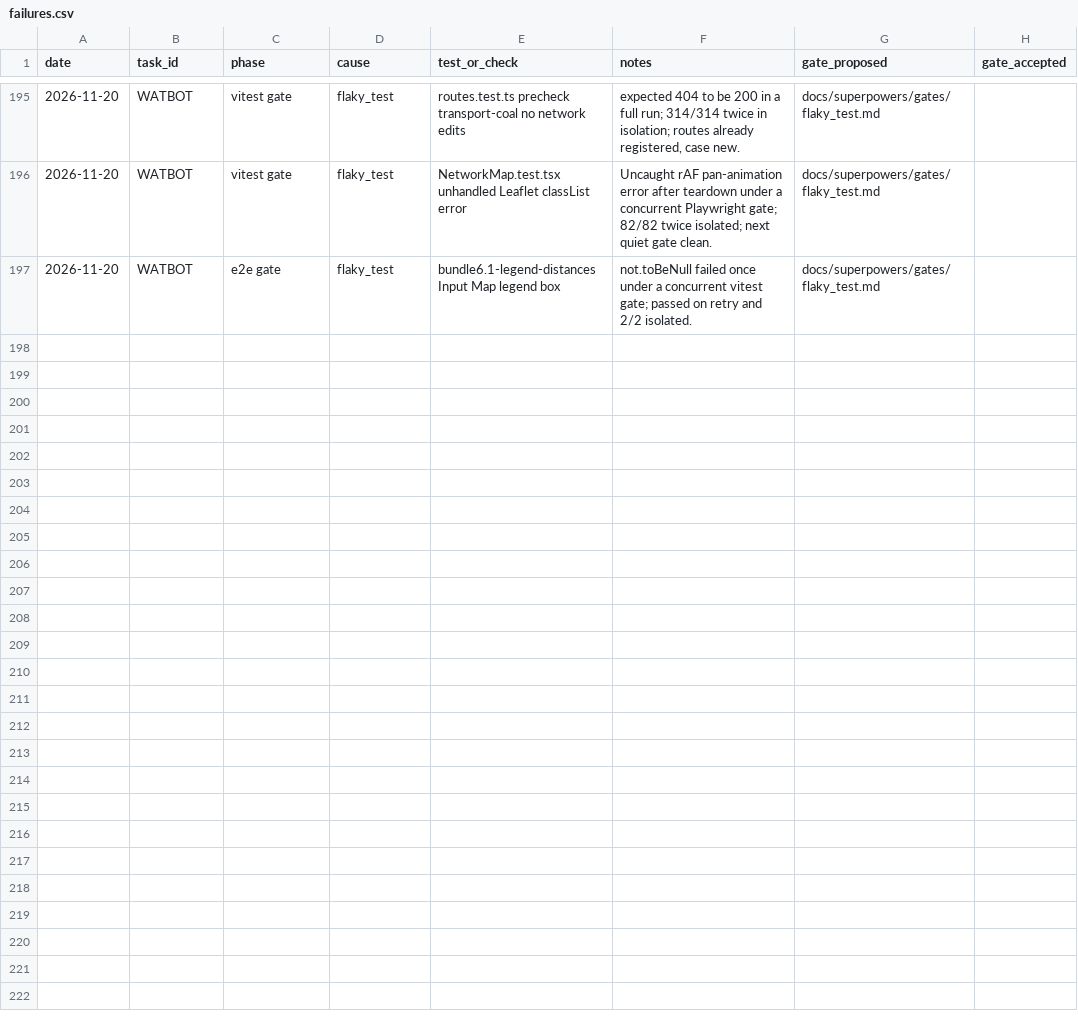
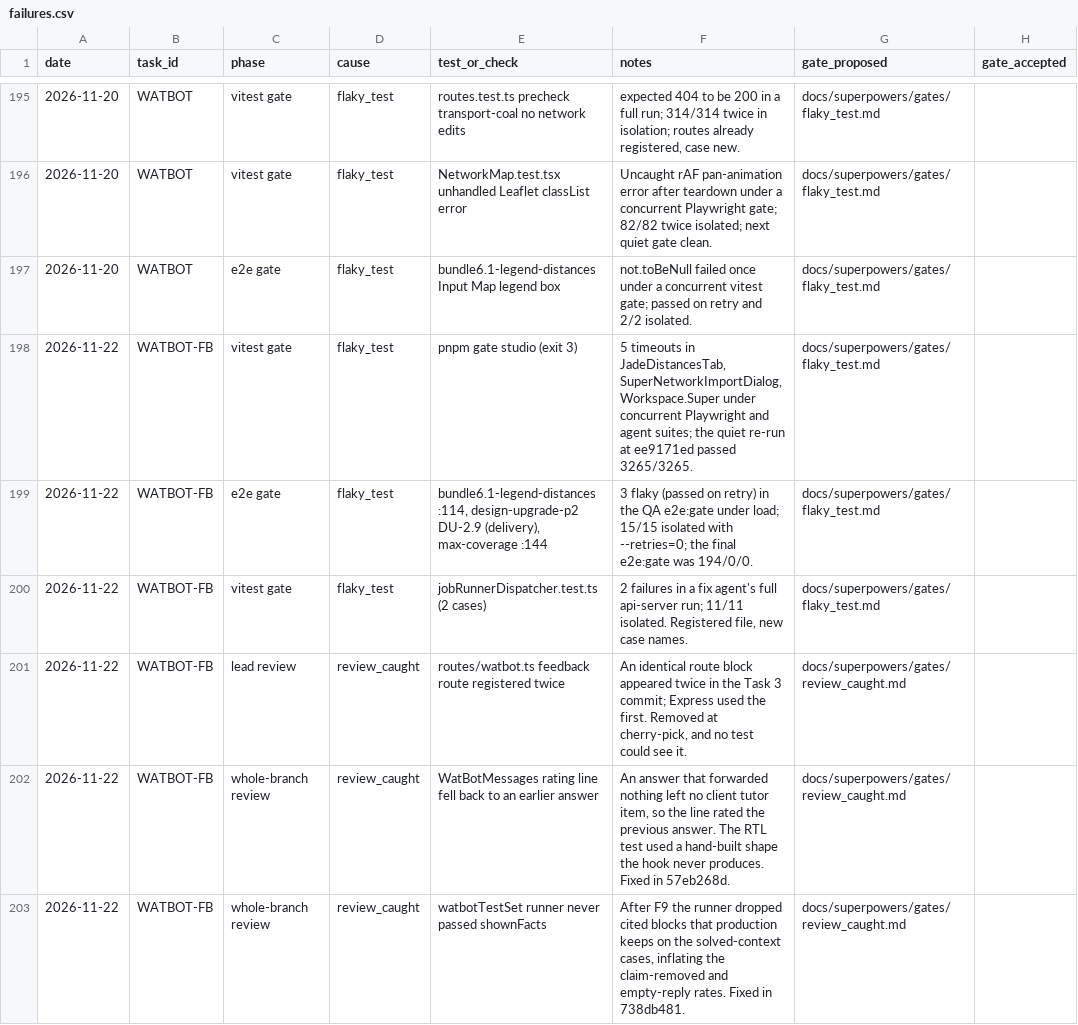
Before and after one commit to ShubhamKr07/network-optimization-studio, a CSV file: docs/superpowers/metrics/failures.csv, drawn as a sheet; only a part is shown, gaps mark what is left out; the diff covers the shown part only.

```diff
--- a/docs/superpowers/metrics/failures.csv
+++ b/docs/superpowers/metrics/failures.csv
@@ -197 +197,7 @@ date,task_id,phase,cause,test_or_check,notes,gate_proposed,gate_accepted
 2026-11-20,WATBOT,e2e gate,flaky_test,bundle6.1-legend-distances Input Map legend box,not.toBeNull failed once under a concurrent vitest gate; passed on retry and 2/2 isolated.,docs/superpowers/gates/flaky_test.md,
+2026-11-22,WATBOT-FB,vitest gate,flaky_test,pnpm gate studio (exit 3),"5 timeouts in JadeDistancesTab, SuperNetworkImportDialog, Workspace.Super under concurrent Playwright and agent suites; the quiet re-run at ee9171ed passed 3265/3265.",docs/superpowers/gates/flaky_test.md,
+2026-11-22,WATBOT-FB,e2e gate,flaky_test,"bundle6.1-legend-distances :114, design-upgrade-p2 DU-2.9 (delivery), max-coverage :144",3 flaky (passed on retry) in the QA e2e:gate under load; 15/15 isolated with --retries=0; the final e2e:gate was 194/0/0.,docs/superpowers/gates/flaky_test.md,
+2026-11-22,WATBOT-FB,vitest gate,flaky_test,jobRunnerDispatcher.test.ts (2 cases),"2 failures in a fix agent's full api-server run; 11/11 isolated. Registered file, new case names.",docs/superpowers/gates/flaky_test.md,
+2026-11-22,WATBOT-FB,lead review,review_caught,routes/watbot.ts feedback route registered twice,"An identical route block appeared twice in the Task 3 commit; Express used the first. Removed at cherry-pick, and no test could see it.",docs/superpowers/gates/review_caught.md,
+2026-11-22,WATBOT-FB,whole-branch review,review_caught,WatBotMessages rating line fell back to an earlier answer,"An answer that forwarded nothing left no client tutor item, so the line rated the previous answer. The RTL test used a hand-built shape the hook never produces. Fixed in 57eb268d.",docs/superpowers/gates/review_caught.md,
+2026-11-22,WATBOT-FB,whole-branch review,review_caught,watbotTestSet runner never passed shownFacts,"After F9 the runner dropped cited blocks that production keeps on the solved-context cases, inflating the claim-removed and empty-reply rates. Fixed in 738db481.",docs/superpowers/gates/review_caught.md,
```
Also changed, not shown: 5 added rows elsewhere in this file, docs/superpowers/metrics/permissions.csv, docs/superpowers/metrics/tasks.csv.
